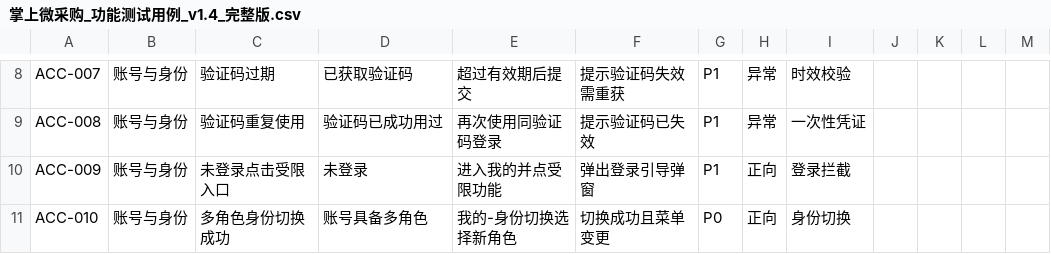
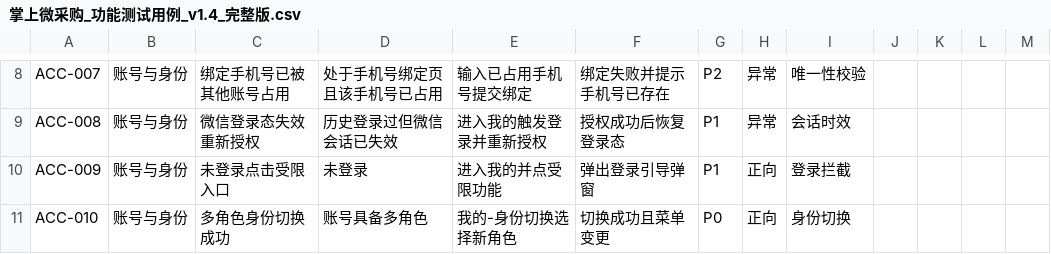
Before and after one commit to francesyu0926-spec/bidding-test-doc, a CSV file: testcases/掌上微采购_功能测试用例_v1.4_完整版.csv, drawn as a sheet; only a part is shown, gaps mark what is left out; the diff covers the shown part only; the diff names each change by its address in the sheet, - before the commit and + after, or states it on an @@ line.

```diff
--- a/testcases/掌上微采购_功能测试用例_v1.4_完整版.csv
+++ b/testcases/掌上微采购_功能测试用例_v1.4_完整版.csv
-C8: 验证码过期
+C8: 绑定手机号已被其他账号占用
-D8: 已获取验证码
+D8: 处于手机号绑定页且该手机号已占用
-E8: 超过有效期后提交
+E8: 输入已占用手机号提交绑定
-F8: 提示验证码失效需重获
+F8: 绑定失败并提示手机号已存在
-G8: P1
+G8: P2
-I8: 时效校验
+I8: 唯一性校验
-C9: 验证码重复使用
+C9: 微信登录态失效重新授权
-D9: 验证码已成功用过
+D9: 历史登录过但微信会话已失效
-E9: 再次使用同验证码登录
+E9: 进入我的触发登录并重新授权
-F9: 提示验证码已失效
+F9: 授权成功后恢复登录态
-I9: 一次性凭证
+I9: 会话时效
```
Also changed, not shown: 31 edited cells elsewhere in this file, 1 other file.
